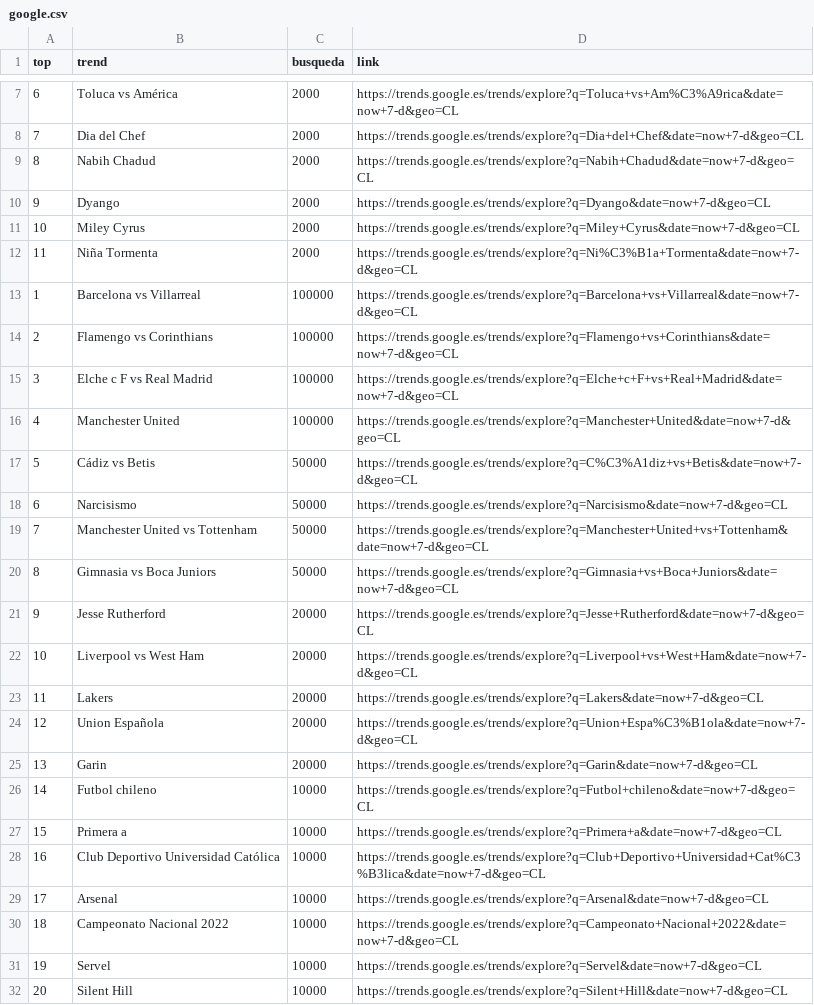
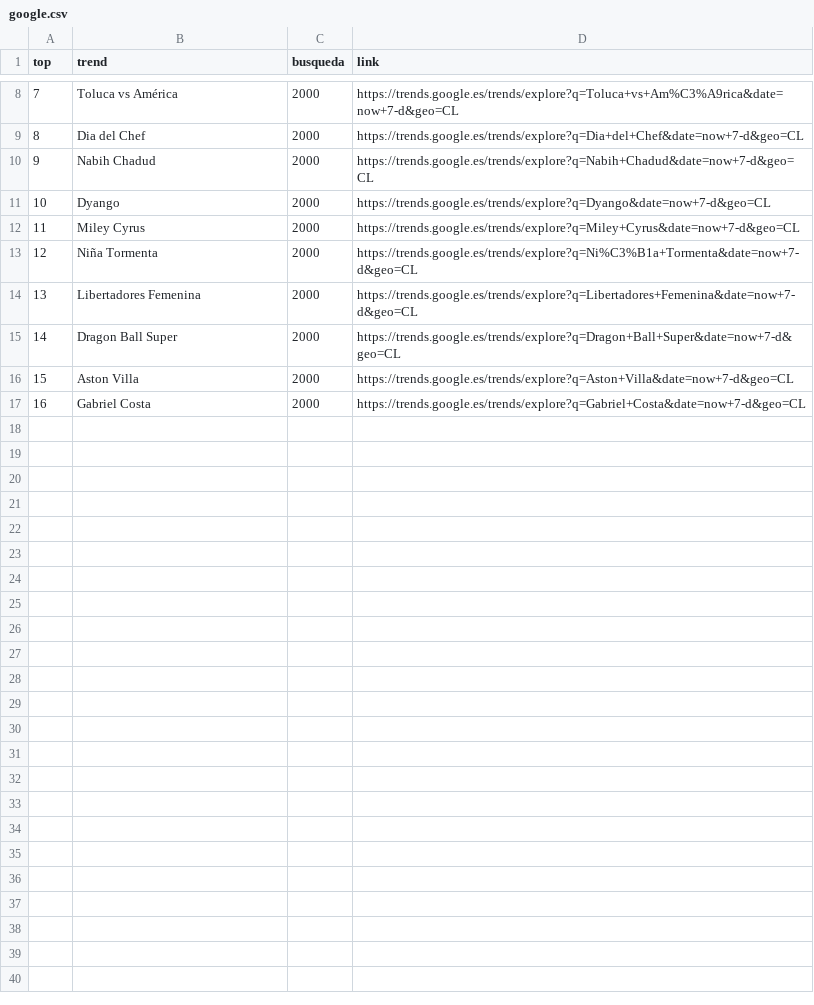
Before and after one commit to cristian-data-science/social_spider_app, a CSV file: resultados/google.csv, drawn as a sheet; only a part is shown, gaps mark what is left out; removed rows and columns are numbered as before the commit, all else as after; the diff covers the shown part only; the diff names each change by its address in the sheet, - before the commit and + after, or states it on an @@ line.

Commit message:
results update

```diff
--- a/resultados/google.csv
+++ b/resultados/google.csv
@@ column A (top) renumbered between rows 4 and 13 @@
-row 13: 1 | Barcelona vs Villarreal | 100000 | https://trends.google.es/trends/explore?q=Barcelona+vs+Villarreal&date=now+7-d&geo=CL
-row 14: 2 | Flamengo vs Corinthians | 100000 | https://trends.google.es/trends/explore?q=Flamengo+vs+Corinthians&date=now+7-d&geo=CL
-row 15: 3 | Elche c F vs Real Madrid | 100000 | https://trends.google.es/trends/explore?q=Elche+c+F+vs+Real+Madrid&date=now+7-d&geo=CL
-row 16: 4 | Manchester United | 100000 | https://trends.google.es/trends/explore?q=Manchester+United&date=now+7-d&geo=CL
-row 17: 5 | Cádiz vs Betis | 50000 | https://trends.google.es/trends/explore?q=C%C3%A1diz+vs+Betis&date=now+7-d&geo=CL
-row 18: 6 | Narcisismo | 50000 | https://trends.google.es/trends/explore?q=Narcisismo&date=now+7-d&geo=CL
-row 19: 7 | Manchester United vs Tottenham | 50000 | https://trends.google.es/trends/explore?q=Manchester+United+vs+Tottenham&date=now+7-d&geo=CL
-row 20: 8 | Gimnasia vs Boca Juniors | 50000 | https://trends.google.es/trends/explore?q=Gimnasia+vs+Boca+Juniors&date=now+7-d&geo=CL
-row 21: 9 | Jesse Rutherford | 20000 | https://trends.google.es/trends/explore?q=Jesse+Rutherford&date=now+7-d&geo=CL
-row 22: 10 | Liverpool vs West Ham | 20000 | https://trends.google.es/trends/explore?q=Liverpool+vs+West+Ham&date=now+7-d&geo=CL
-row 23: 11 | Lakers | 20000 | https://trends.google.es/trends/explore?q=Lakers&date=now+7-d&geo=CL
-row 24: 12 | Union Española | 20000 | https://trends.google.es/trends/explore?q=Union+Espa%C3%B1ola&date=now+7-d&geo=CL
-row 25: 13 | Garin | 20000 | https://trends.google.es/trends/explore?q=Garin&date=now+7-d&geo=CL
-row 26: 14 | Futbol chileno | 10000 | https://trends.google.es/trends/explore?q=Futbol+chileno&date=now+7-d&geo=CL
-row 27: 15 | Primera a | 10000 | https://trends.google.es/trends/explore?q=Primera+a&date=now+7-d&geo=CL
-row 28: 16 | Club Deportivo Universidad Católica | 10000 | https://trends.google.es/trends/explore?q=Club+Deportivo+Universidad+Cat%C3%B3lica&date=now+7-d&geo=CL
-row 29: 17 | Arsenal | 10000 | https://trends.google.es/trends/explore?q=Arsenal&date=now+7-d&geo=CL
-row 30: 18 | Campeonato Nacional 2022 | 10000 | https://trends.google.es/trends/explore?q=Campeonato+Nacional+2022&date=now+7-d&geo=CL
-row 31: 19 | Servel | 10000 | https://trends.google.es/trends/explore?q=Servel&date=now+7-d&geo=CL
-row 32: 20 | Silent Hill | 10000 | https://trends.google.es/trends/explore?q=Silent+Hill&date=now+7-d&geo=CL
+row 14: 13 | Libertadores Femenina | 2000 | https://trends.google.es/trends/explore?q=Libertadores+Femenina&date=now+7-d&geo=CL
+row 15: 14 | Dragon Ball Super | 2000 | https://trends.google.es/trends/explore?q=Dragon+Ball+Super&date=now+7-d&geo=CL
+row 16: 15 | Aston Villa | 2000 | https://trends.google.es/trends/explore?q=Aston+Villa&date=now+7-d&geo=CL
+row 17: 16 | Gabriel Costa | 2000 | https://trends.google.es/trends/explore?q=Gabriel+Costa&date=now+7-d&geo=CL
```
Also changed, not shown: 2 added rows and 1 removed row elsewhere in this file, resultados/twitter.csv, resultados/youtube.csv.
